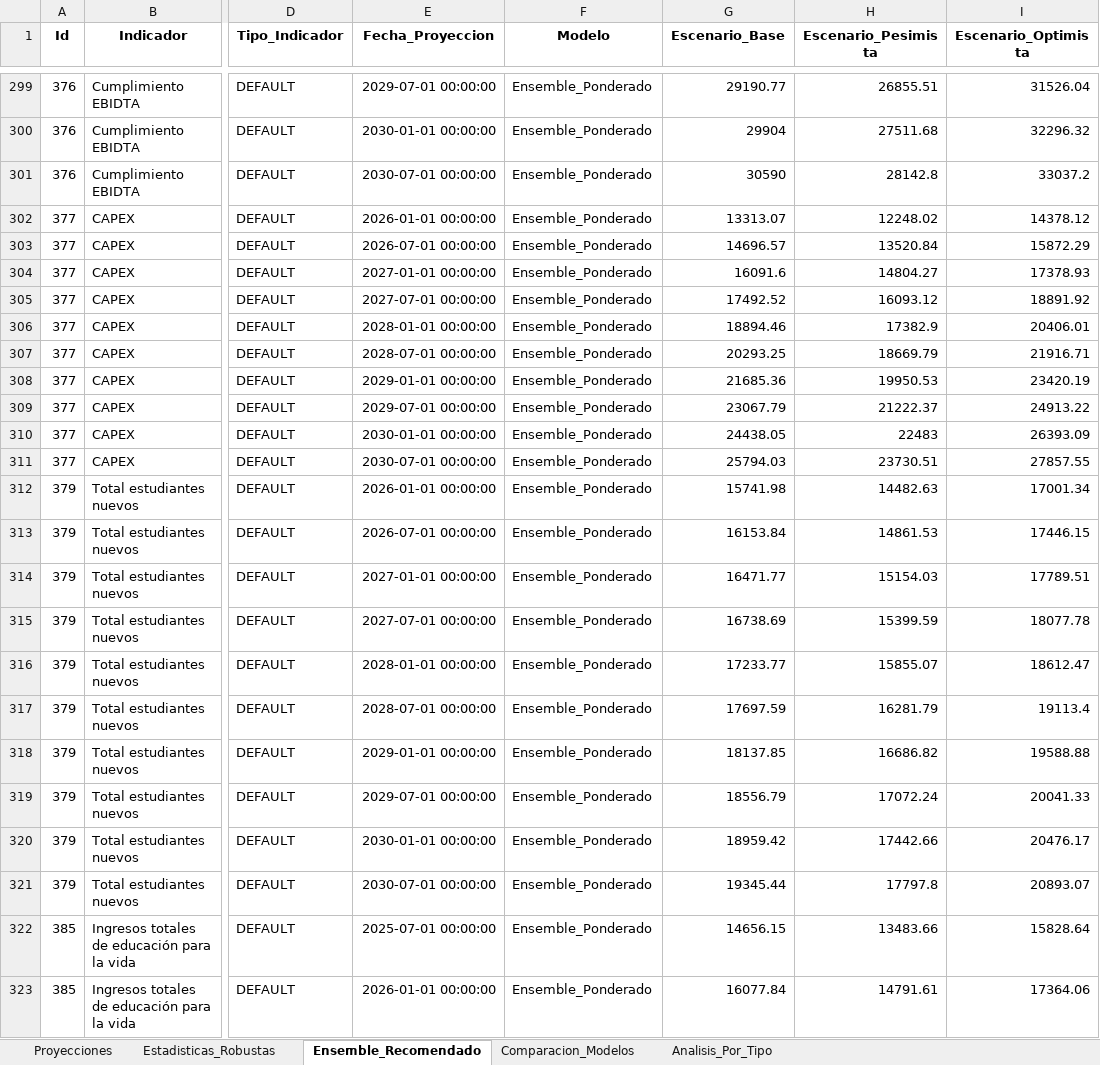
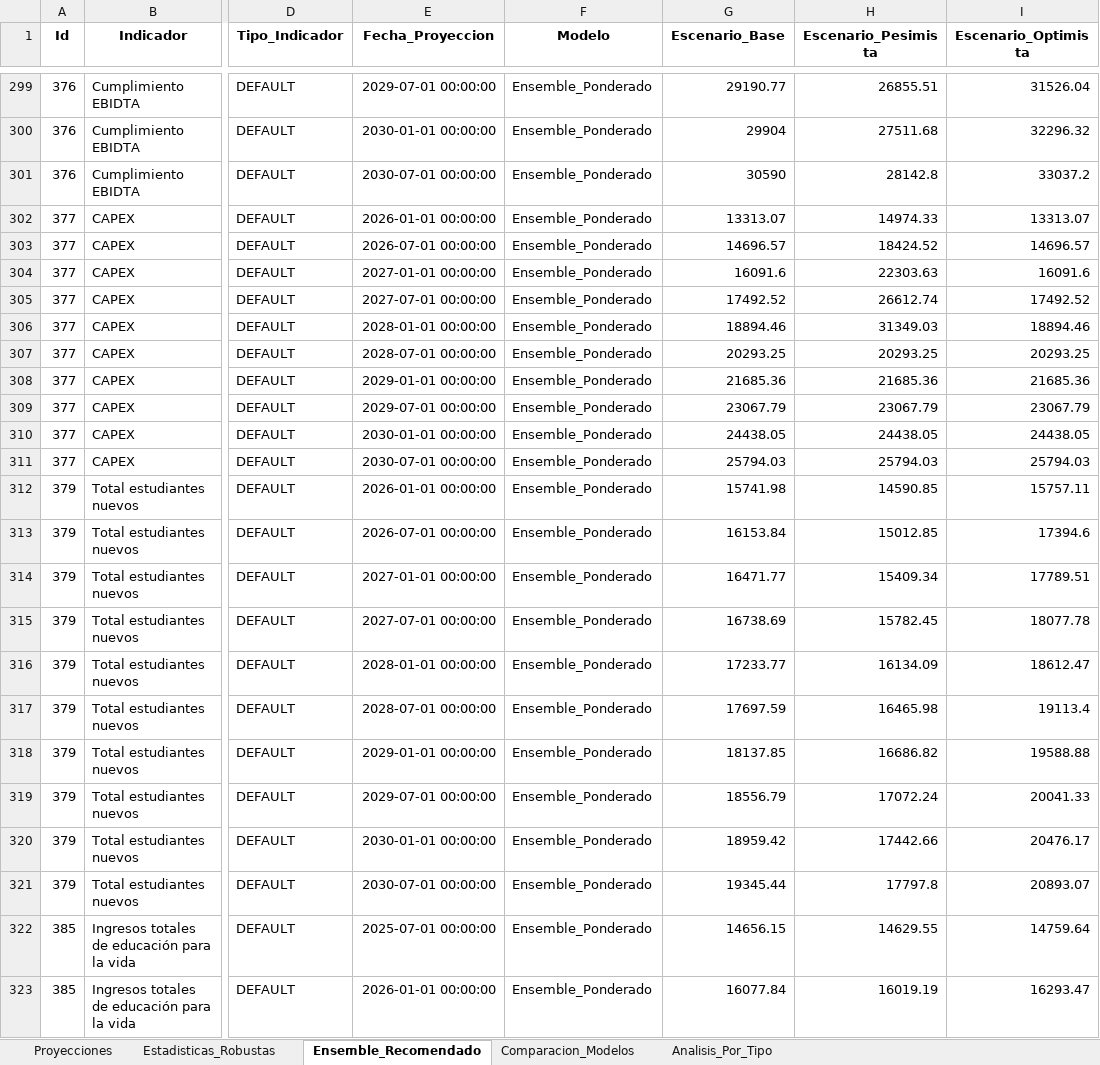
Before and after one commit to Ximena5745/Modelo_Prospectivo, an Excel workbook: Data/Proyecciones_Multimodelo.xlsx, sheet Ensemble_Recomendado, drawn as a sheet; only a part is shown, gaps mark what is left out; values as stored, in another font and other column widths than the file's, no borders; the diff covers the shown part only; the diff names each change by its address in the sheet, - before the commit and + after, or states it on an @@ line.

```diff
--- a/Data/Proyecciones_Multimodelo.xlsx (sheet Ensemble_Recomendado)
+++ b/Data/Proyecciones_Multimodelo.xlsx (sheet Ensemble_Recomendado)
-H302 (Escenario_Pesimista): 12248.02
+H302 (Escenario_Pesimista): 14974.33
-I302 (Escenario_Optimista): 14378.12
+I302 (Escenario_Optimista): 13313.07
-H303 (Escenario_Pesimista): 13520.84
+H303 (Escenario_Pesimista): 18424.52
-I303 (Escenario_Optimista): 15872.29
+I303 (Escenario_Optimista): 14696.57
-H304 (Escenario_Pesimista): 14804.27
+H304 (Escenario_Pesimista): 22303.63
-I304 (Escenario_Optimista): 17378.93
+I304 (Escenario_Optimista): 16091.6
-H305 (Escenario_Pesimista): 16093.12
+H305 (Escenario_Pesimista): 26612.74
-I305 (Escenario_Optimista): 18891.92
+I305 (Escenario_Optimista): 17492.52
-H306 (Escenario_Pesimista): 17382.9
+H306 (Escenario_Pesimista): 31349.03
-I306 (Escenario_Optimista): 20406.01
+I306 (Escenario_Optimista): 18894.46
-H307 (Escenario_Pesimista): 18669.79
+H307 (Escenario_Pesimista): 20293.25
-I307 (Escenario_Optimista): 21916.71
+I307 (Escenario_Optimista): 20293.25
-H308 (Escenario_Pesimista): 19950.53
+H308 (Escenario_Pesimista): 21685.36
-I308 (Escenario_Optimista): 23420.19
+I308 (Escenario_Optimista): 21685.36
-H309 (Escenario_Pesimista): 21222.37
+H309 (Escenario_Pesimista): 23067.79
-I309 (Escenario_Optimista): 24913.22
+I309 (Escenario_Optimista): 23067.79
-H310 (Escenario_Pesimista): 22483
+H310 (Escenario_Pesimista): 24438.05
-I310 (Escenario_Optimista): 26393.09
+I310 (Escenario_Optimista): 24438.05
-H311 (Escenario_Pesimista): 23730.51
+H311 (Escenario_Pesimista): 25794.03
-I311 (Escenario_Optimista): 27857.55
+I311 (Escenario_Optimista): 25794.03
-H312 (Escenario_Pesimista): 14482.63
+H312 (Escenario_Pesimista): 14590.85
-I312 (Escenario_Optimista): 17001.34
+I312 (Escenario_Optimista): 15757.11
-H313 (Escenario_Pesimista): 14861.53
+H313 (Escenario_Pesimista): 15012.85
-I313 (Escenario_Optimista): 17446.15
+I313 (Escenario_Optimista): 17394.6
-H314 (Escenario_Pesimista): 15154.03
+H314 (Escenario_Pesimista): 15409.34
-H315 (Escenario_Pesimista): 15399.59
+H315 (Escenario_Pesimista): 15782.45
-H316 (Escenario_Pesimista): 15855.07
+H316 (Escenario_Pesimista): 16134.09
-H317 (Escenario_Pesimista): 16281.79
+H317 (Escenario_Pesimista): 16465.98
-H322 (Escenario_Pesimista): 13483.66
+H322 (Escenario_Pesimista): 14629.55
-I322 (Escenario_Optimista): 15828.64
+I322 (Escenario_Optimista): 14759.64
-H323 (Escenario_Pesimista): 14791.61
+H323 (Escenario_Pesimista): 16019.19
-I323 (Escenario_Optimista): 17364.06
+I323 (Escenario_Optimista): 16293.47
```
Also changed, not shown: 247 edited cells elsewhere in this sheet, sheet Proyecciones, Data/Dataset_Unificado.xlsx, Data/Resultados Consolidados.xlsx.
